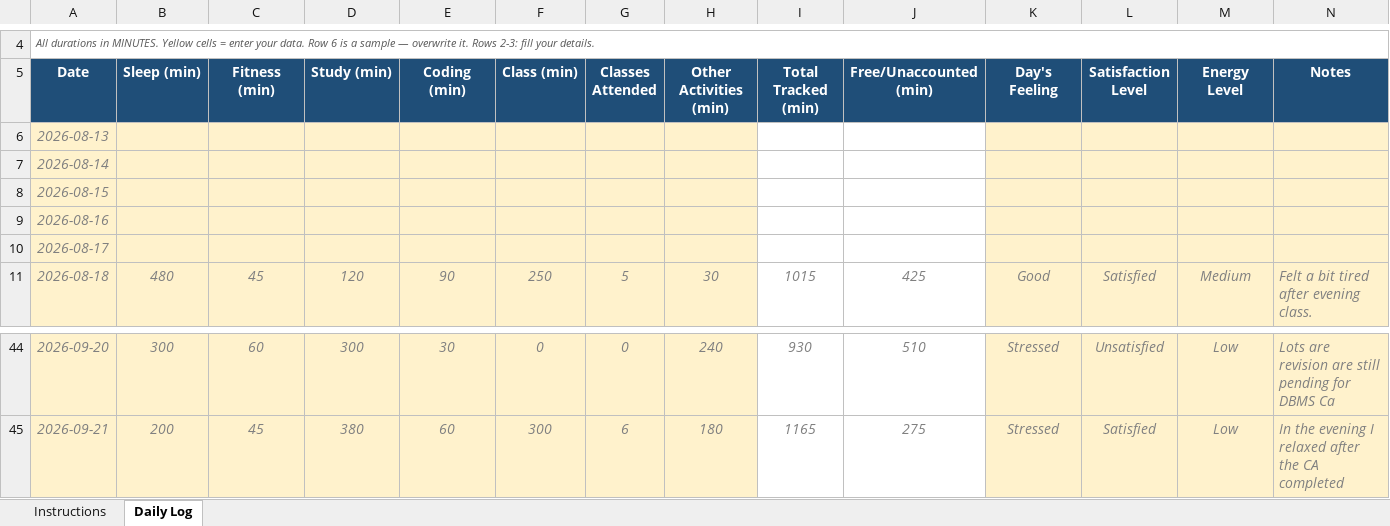
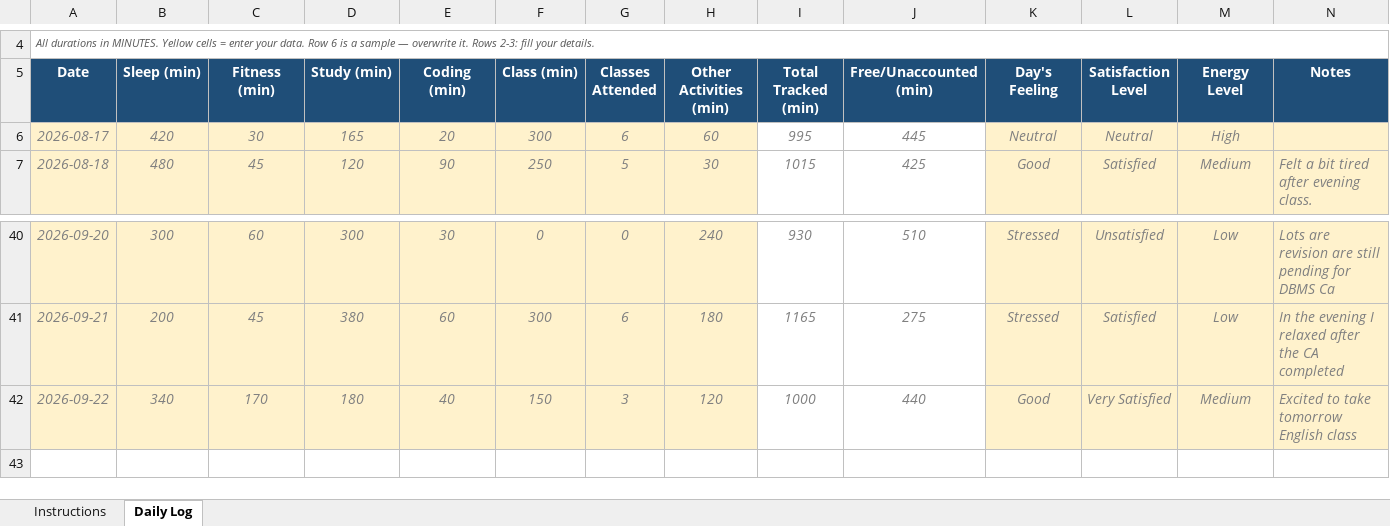
Before and after one commit to Jay-Govind-Kumar/12616871_CAP776_D1P2632, an Excel workbook: 12616871.xlsx, sheet Daily Log, drawn as a sheet; only a part is shown, gaps mark what is left out; values as stored, in another font and other column widths than the file's, no borders; conditional formats not drawn; removed rows and columns are numbered as before the commit, all else as after; the diff names each change by its address in the sheet, - before the commit and + after, or states it on an @@ line.

Commit message:
update daily log

```diff
--- a/12616871.xlsx (sheet Daily Log)
+++ b/12616871.xlsx (sheet Daily Log)
-row 6: 2026-08-13
-row 7: 2026-08-14
-row 8: 2026-08-15
-row 9: 2026-08-16
-B6 (Sleep (min)): (empty)
+B6 (Sleep (min)): 420
-C6 (Fitness (min)): (empty)
+C6 (Fitness (min)): 30
-D6 (Study (min)): (empty)
+D6 (Study (min)): 165
-E6 (Coding (min)): (empty)
+E6 (Coding (min)): 20
-F6 (Class (min)): (empty)
+F6 (Class (min)): 300
-G6 (Classes Attended): (empty)
+G6 (Classes Attended): 6
-H6 (Other Activities (min)): (empty)
+H6 (Other Activities (min)): 60
-I6 (Total Tracked (min)): (empty)
+I6 (Total Tracked (min)): 995
-J6 (Free/Unaccounted (min)): (empty)
+J6 (Free/Unaccounted (min)): 445
-K6 (Day's Feeling): (empty)
+K6 (Day's Feeling): Neutral
-L6 (Satisfaction Level): (empty)
+L6 (Satisfaction Level): Neutral
-M6 (Energy Level): (empty)
+M6 (Energy Level): High
+row 42: 2026-09-22 | 340 | 170 | 180 | 40 | 150 | 3 | 120 | 1000 | 440 | Good | Very Satisfied | Medium | Excited to take tomorrow English class
```
Also changed, not shown: formulas that keep their value.
